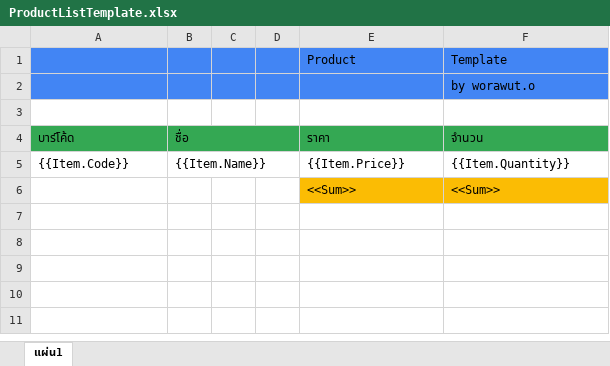
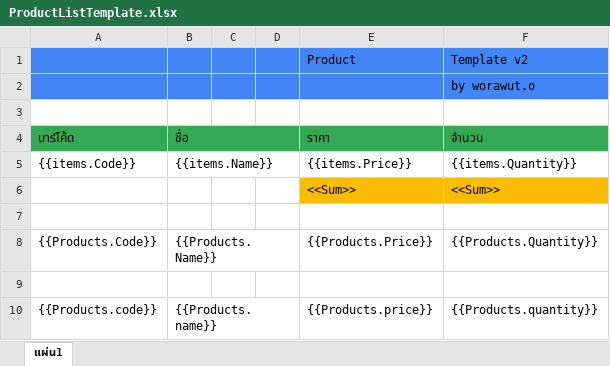
Before and after one commit to WutXoXo/plaything, an Excel workbook: ClosedXML.Report/src/ClosedXML.Report.Sample/ClosedXML.Report.Sample/Data/ProductListTemplate.xlsx, sheet แผ่น1, drawn as a sheet; values as stored, in another font and other column widths than the file's, no borders; charts and pictures not drawn; the diff names each change by its address in the sheet, - before the commit and + after, or states it on an @@ line.

```diff
--- a/ClosedXML.Report/src/ClosedXML.Report.Sample/ClosedXML.Report.Sample/Data/ProductListTemplate.xlsx (sheet แผ่น1)
+++ b/ClosedXML.Report/src/ClosedXML.Report.Sample/ClosedXML.Report.Sample/Data/ProductListTemplate.xlsx (sheet แผ่น1)
-F1 (จำนวน): Template
+F1 (จำนวน): Template v2
-A5 (บาร์โค้ด): {{Item.Code}}
+A5 (บาร์โค้ด): {{items.Code}}
-B5 (ชื่อ): {{Item.Name}}
+B5 (ชื่อ): {{items.Name}}
-E5 (ราคา): {{Item.Price}}
+E5 (ราคา): {{items.Price}}
-F5 (จำนวน): {{Item.Quantity}}
+F5 (จำนวน): {{items.Quantity}}
+row 7: (empty)
+row 8: {{Products.Code}} | {{Products.Name}} |  |  | {{Products.Price}} | {{Products.Quantity}}
+row 9: (empty)
+row 10: {{Products.code}} | {{Products.name}} |  |  | {{Products.price}} | {{Products.quantity}}
```
Also changed, not shown: 3 other files.
